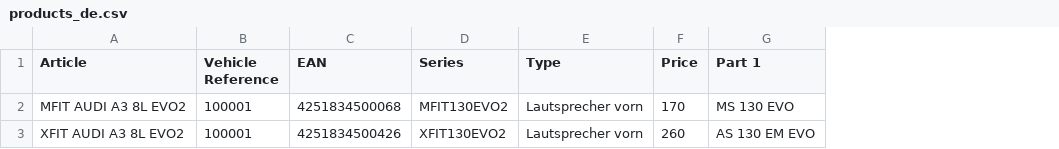
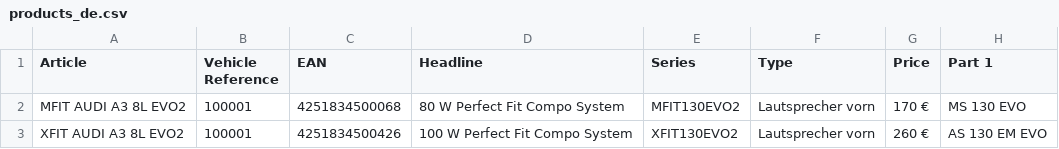
Before and after one commit to AudioSystemGermany/pfct, a CSV file: products_de.csv, drawn as a sheet; only a part is shown; addresses are those after the commit; the diff names each change by its address in the sheet, - before the commit and + after, or states it on an @@ line.

Commit message:
Add files via upload

```diff
--- a/products_de.csv
+++ b/products_de.csv
+column D (Headline), rows 2-3: 80 W Perfect Fit Compo System | 100 W Perfect Fit Compo System
-G2 (Price): 170
+G2 (Price): 170 €
-G3 (Price): 260
+G3 (Price): 260 €
```
